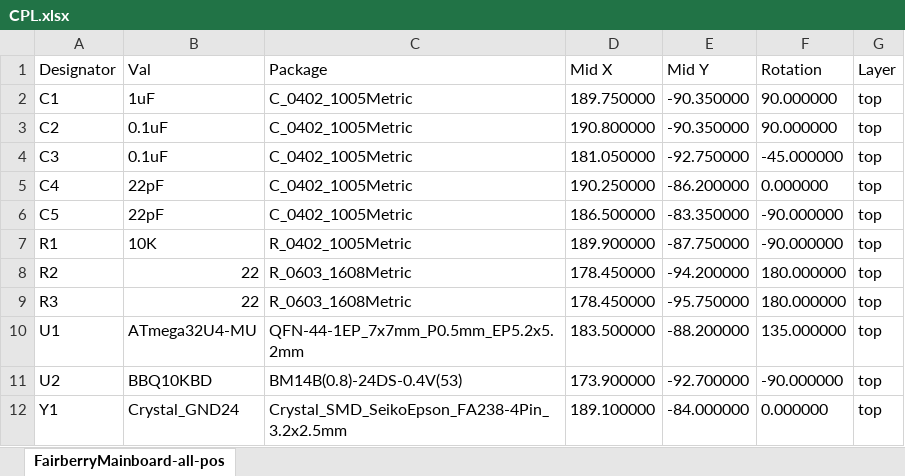
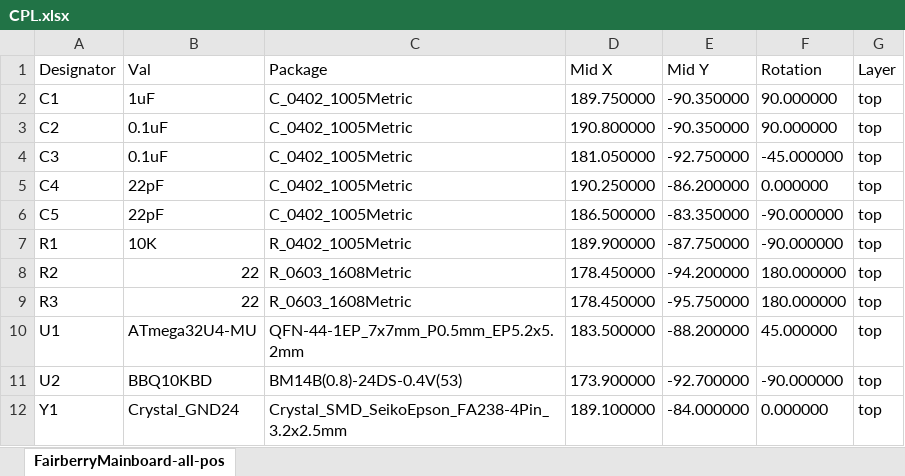
Before and after one commit to Dakkaron/Fairberry, an Excel workbook: KiCad/FairberryMainboard/cpl/CPL.xlsx, sheet FairberryMainboard-all-pos, drawn as a sheet; values as stored, in another font and other column widths than the file's, no borders; the diff names each change by its address in the sheet, - before the commit and + after, or states it on an @@ line.

```diff
--- a/KiCad/FairberryMainboard/cpl/CPL.xlsx (sheet FairberryMainboard-all-pos)
+++ b/KiCad/FairberryMainboard/cpl/CPL.xlsx (sheet FairberryMainboard-all-pos)
-F10 (Rotation): 135.000000
+F10 (Rotation): 45.000000
```
Also changed, not shown: 3 other files.
